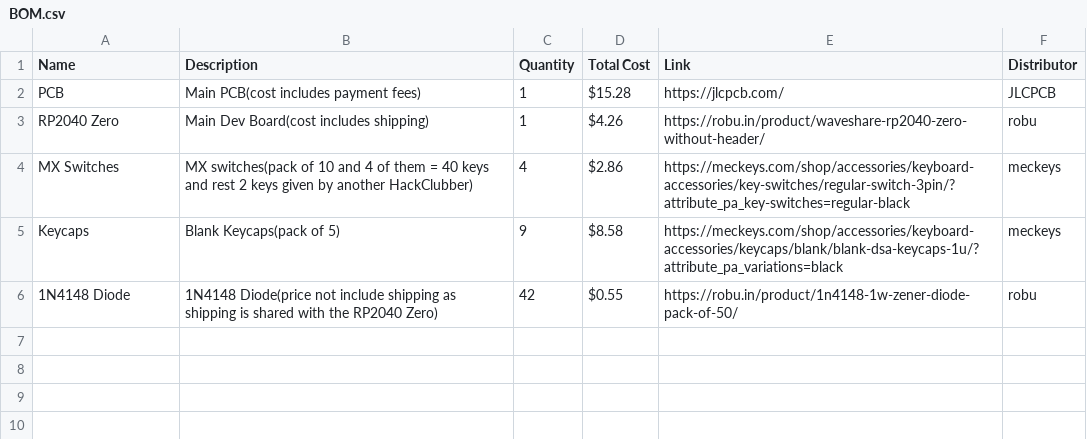
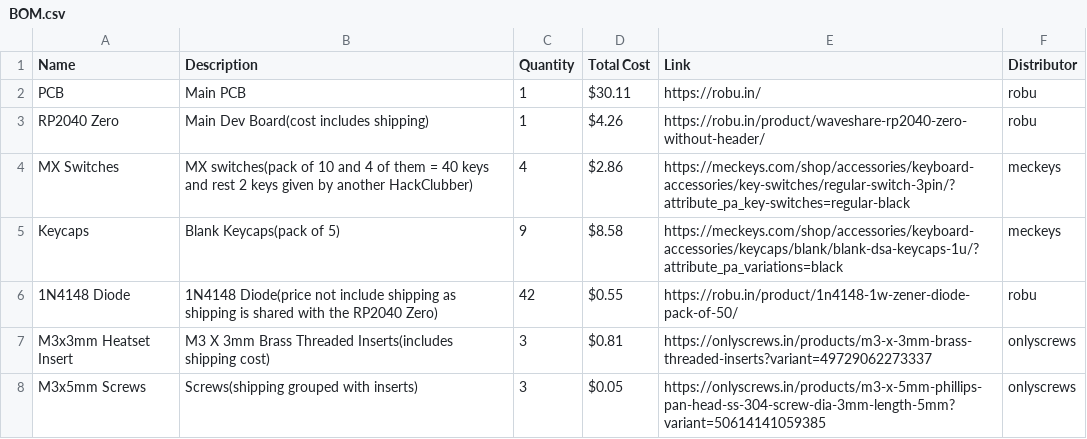
Before and after one commit to SabhyaAggarwal/Polyglot-Keyboard, a CSV file: PRODUCTION/BOM.csv, drawn as a sheet.

Commit message:
Update BOM.csv

```diff
--- a/PRODUCTION/BOM.csv
+++ b/PRODUCTION/BOM.csv
@@ -1,3 +1,3 @@
 Name,Description,Quantity,Total Cost,Link,Distributor
-PCB,Main PCB(cost includes payment fees),1,$15.28,https://jlcpcb.com/,JLCPCB
+PCB,Main PCB,1,$30.11,https://robu.in/,robu
 RP2040 Zero,Main Dev Board(cost includes shipping),1,$4.26,https://robu.in/product/waveshare-rp2040-zero-without-header/,robu
@@ -6 +6,3 @@ Keycaps,Blank Keycaps(pack of 5),9,$8.58,https://meckeys.com/shop/accessories/ke
 1N4148 Diode,1N4148 Diode(price not include shipping as shipping is shared with the RP2040 Zero),42,$0.55,https://robu.in/product/1n4148-1w-zener-diode-pack-of-50/,robu
+M3x3mm Heatset Insert,M3 X 3mm Brass Threaded Inserts(includes shipping cost),3,$0.81,https://onlyscrews.in/products/m3-x-3mm-brass-threaded-inserts?variant=49729062273337,onlyscrews
+M3x5mm Screws,Screws(shipping grouped with inserts),3,$0.05,https://onlyscrews.in/products/m3-x-5mm-phillips-pan-head-ss-304-screw-dia-3mm-length-5mm?variant=50614141059385,onlyscrews
```
